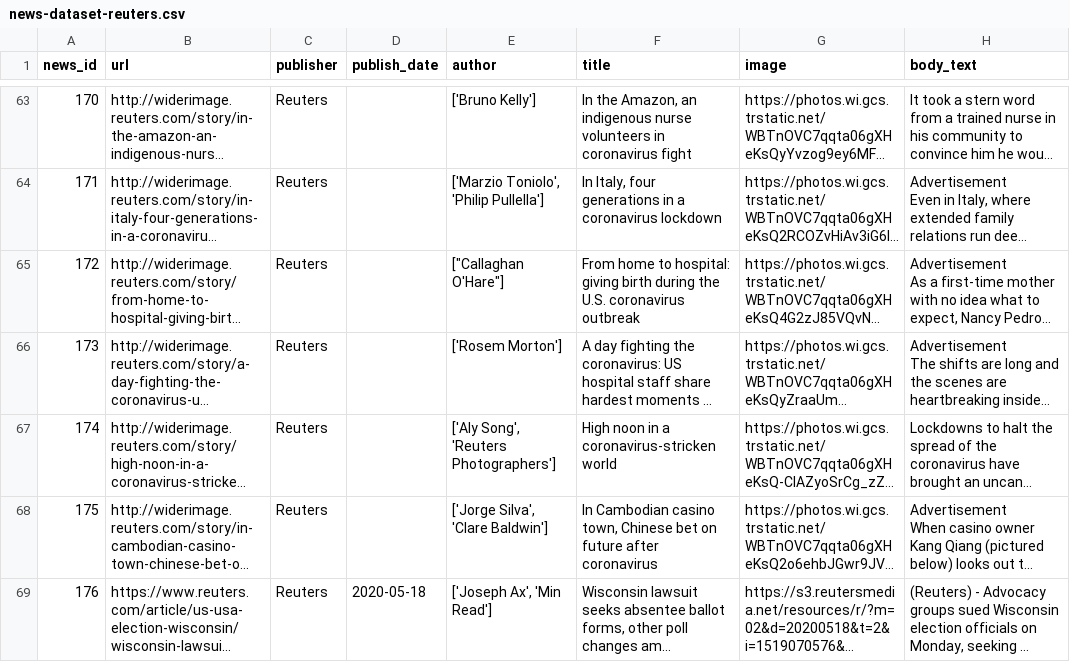
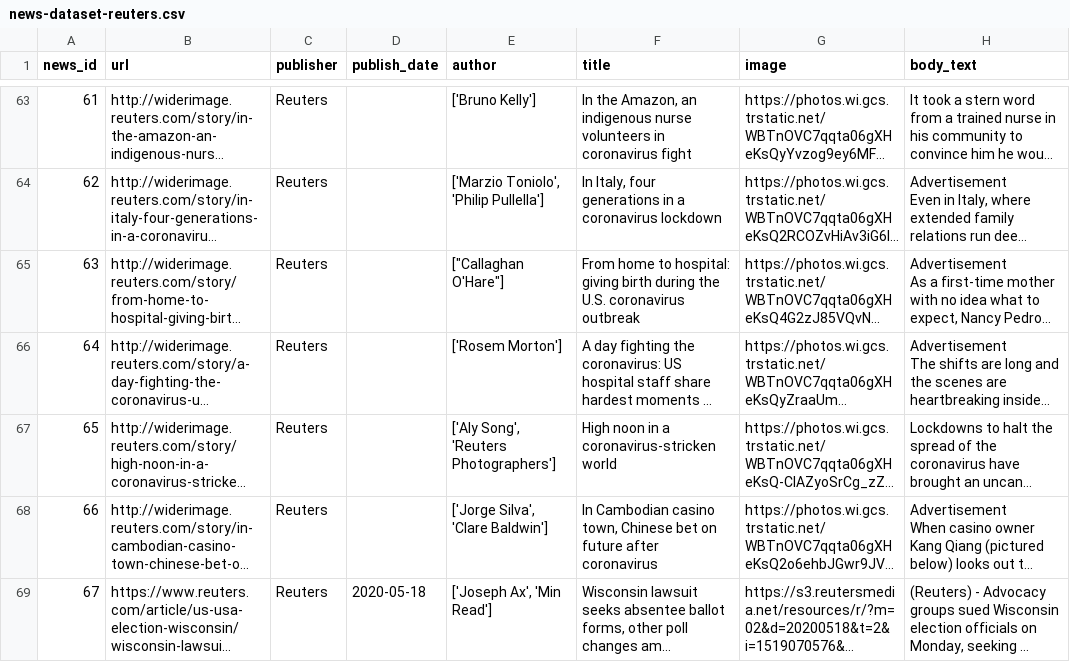
Before and after one commit to apurvamulay/ReCOVery, a CSV file: dataset/news-dataset-reuters.csv, drawn as a sheet; only a part is shown, gaps mark what is left out; long unchanged cells end in …; the diff covers the shown part only; the diff names each change by its address in the sheet, - before the commit and + after, or states it on an @@ line.

```diff
--- a/dataset/news-dataset-reuters.csv
+++ b/dataset/news-dataset-reuters.csv
-A63 (news_id): 170
+A63 (news_id): 61
-A64 (news_id): 171
+A64 (news_id): 62
-A65 (news_id): 172
+A65 (news_id): 63
-A66 (news_id): 173
+A66 (news_id): 64
-A67 (news_id): 174
+A67 (news_id): 65
-A68 (news_id): 175
+A68 (news_id): 66
-A69 (news_id): 176
+A69 (news_id): 67
```
Also changed, not shown: 1 added row, 1 removed row and 57 edited cells elsewhere in this file.
